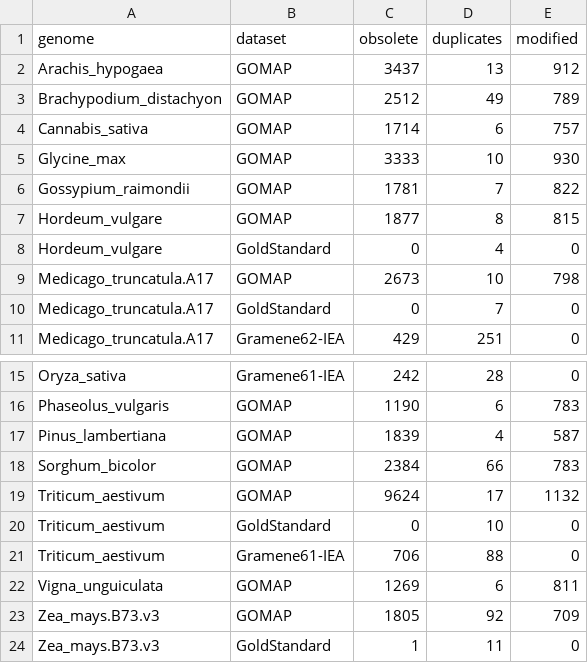
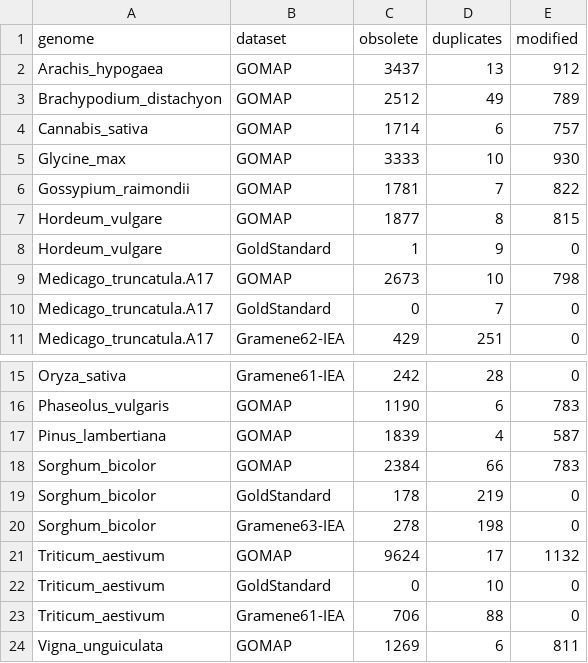
Before and after one commit to LeilaFattel/GOMAP-Paper-2019.1, a CSV file: analyses/cleanup/results/cleanup_table.csv, drawn as a sheet; only a part is shown, gaps mark what is left out; the shorter side is filled out with more unchanged rows.

```diff
--- a/analyses/cleanup/results/cleanup_table.csv
+++ b/analyses/cleanup/results/cleanup_table.csv
@@ -7,3 +7,3 @@ Gossypium_raimondii,GOMAP,1781,7,822
 Hordeum_vulgare,GOMAP,1877,8,815
-Hordeum_vulgare,GoldStandard,0,4,0
+Hordeum_vulgare,GoldStandard,1,9,0
 Medicago_truncatula.A17,GOMAP,2673,10,798
@@ -18,2 +18,4 @@ Pinus_lambertiana,GOMAP,1839,4,587
 Sorghum_bicolor,GOMAP,2384,66,783
+Sorghum_bicolor,GoldStandard,178,219,0
+Sorghum_bicolor,Gramene63-IEA,278,198,0
 Triticum_aestivum,GOMAP,9624,17,1132
```
Also changed, not shown: analyses/quality/results/quality_table.csv, analyses/quantity/results/quantity_table.csv, 2 other files.
